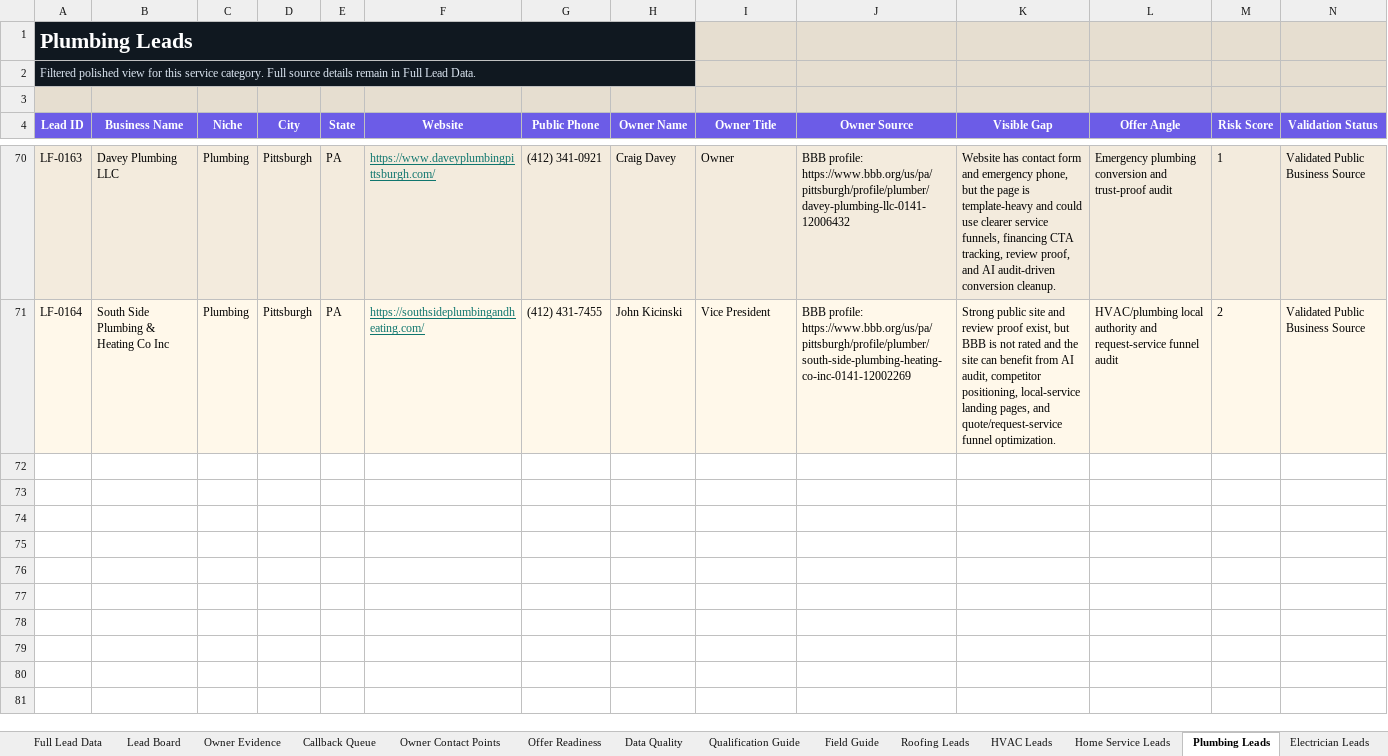
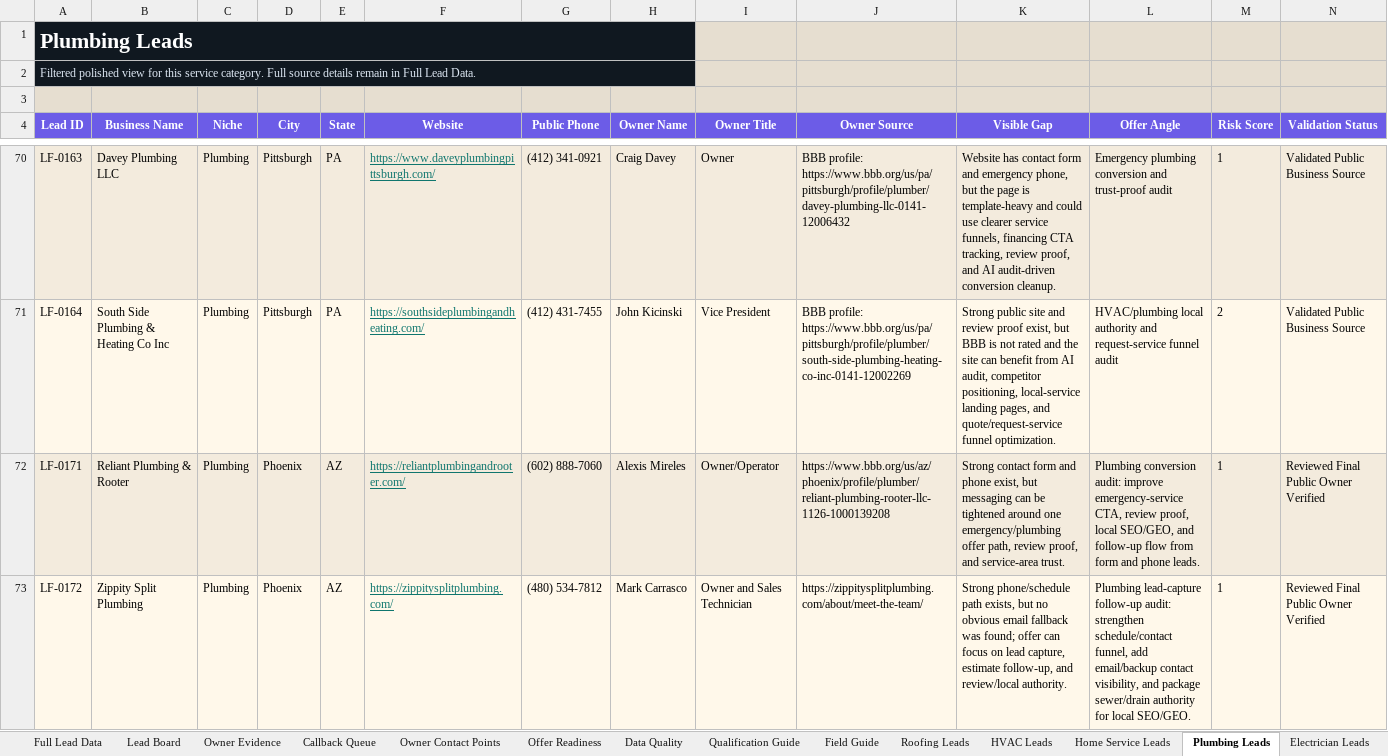
Before and after one commit to x0VIER/leadforge-reboot, an Excel workbook: LeadForge_Reboot/data/views/LeadForge_Master_Viewer.xlsx, sheet Plumbing Leads, drawn as a sheet; only a part is shown, gaps mark what is left out; values as stored, in another font and other column widths than the file's, no borders; conditional formats not drawn; rows hold the shown columns only; the diff names each change by its address in the sheet, - before the commit and + after, or states it on an @@ line.

Commit message:
Merge Phoenix roofing plumbing leads

```diff
--- a/LeadForge_Reboot/data/views/LeadForge_Master_Viewer.xlsx (sheet Plumbing Leads)
+++ b/LeadForge_Reboot/data/views/LeadForge_Master_Viewer.xlsx (sheet Plumbing Leads)
+row 72: LF-0171 | Reliant Plumbing & Rooter | Plumbing | Phoenix | AZ | https://reliantplumbingandrooter.com/ | (602) 888-7060 | Alexis Mireles | Owner/Operator | https://www.bbb.org/us/az/phoenix/profile/plumber/reliant-plumbing-rooter-llc-1126-1000139208 | Strong contact form and phone exist, but messaging can be tightened around one emergency/plumbing offer path, review proof, and service-area trust. | Plumbing conversion audit: improve emergency-service CTA, review proof, local SEO/GEO, and follow-up flow from form and phone leads. | 1 | Reviewed Final Public Owner Verified
+row 73: LF-0172 | Zippity Split Plumbing | Plumbing | Phoenix | AZ | https://zippitysplitplumbing.com/ | (480) 534-7812 | Mark Carrasco | Owner and Sales Technician | https://zippitysplitplumbing.com/about/meet-the-team/ | Strong phone/schedule path exists, but no obvious email fallback was found; offer can focus on lead capture, estimate follow-up, and review/local authority. | Plumbing lead-capture follow-up audit: strengthen schedule/contact funnel, add email/backup contact visibility, and package sewer/drain authority for local SEO/GEO. | 1 | Reviewed Final Public Owner Verified
```
Also changed, not shown: sheet Full Lead Data, sheet Lead Board, sheet Offer Readiness, sheet Owner Contact Points, sheet Owner Evidence, sheet Data Quality, 2 more sheets, 20 other files.
